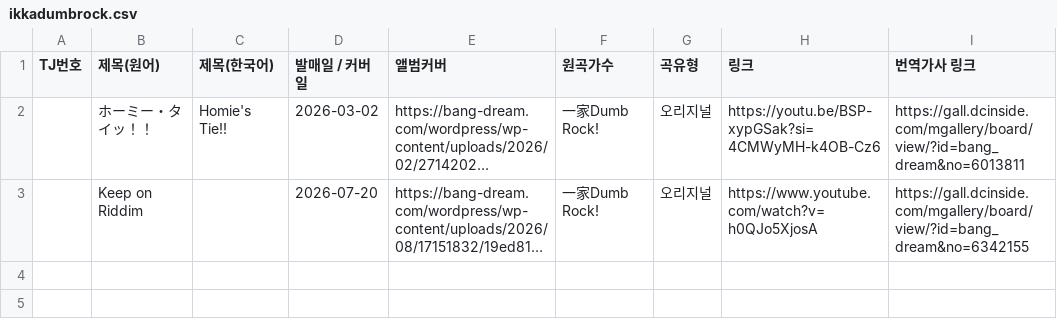
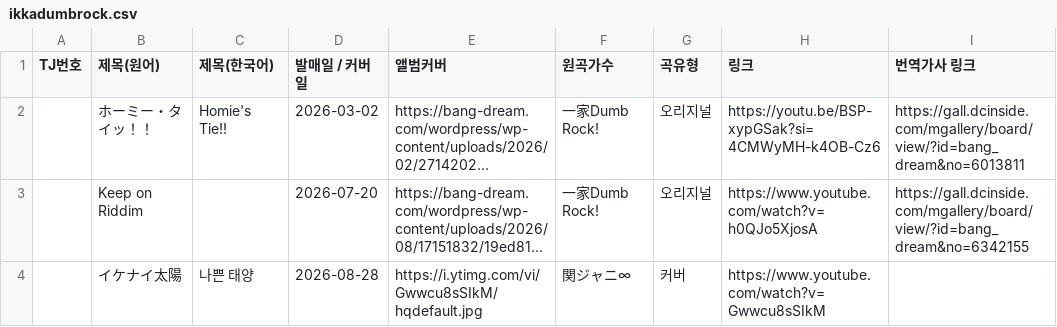
Before and after one commit to bandorigall/bandori_songs.github.io, a CSV file: ikkadumbrock.csv, drawn as a sheet; long unchanged cells end in …; the diff names each change by its address in the sheet, - before the commit and + after, or states it on an @@ line.

```diff
--- a/ikkadumbrock.csv
+++ b/ikkadumbrock.csv
+row 4:  | イケナイ太陽 | 나쁜 태양 | 2026-08-28 | https://i.ytimg.com/vi/Gwwcu8sSIkM/hqdefault.jpg | 関ジャニ∞ | 커버 | https://www.youtube.com/watch?v=Gwwcu8sSIkM
```
Also changed, not shown: ave.csv, 1 other file.
